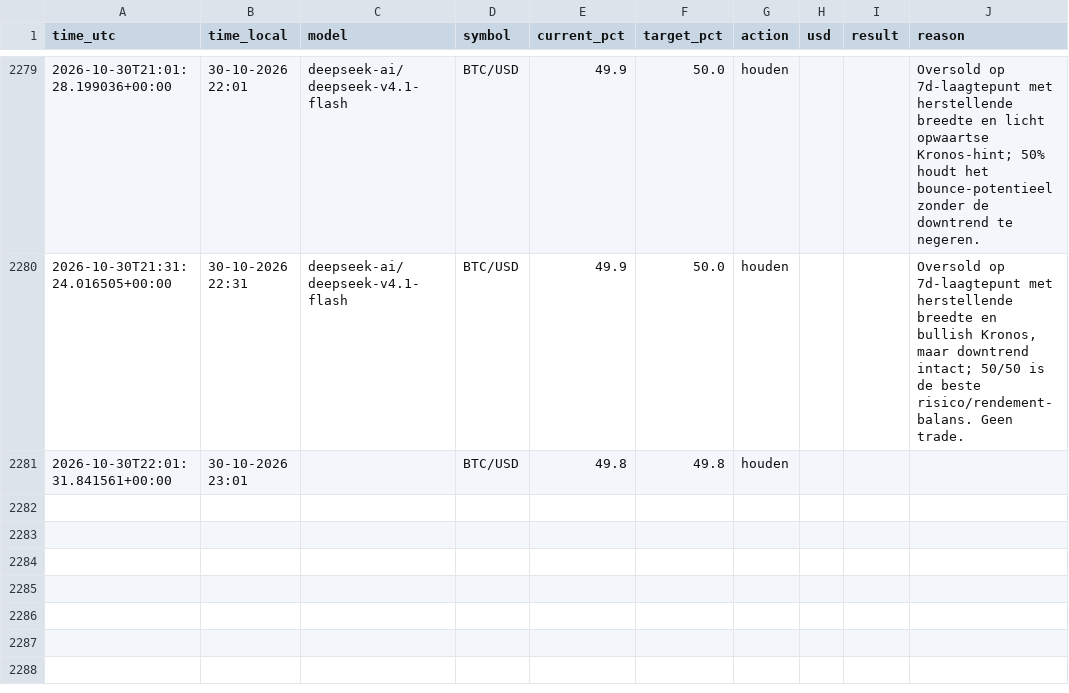
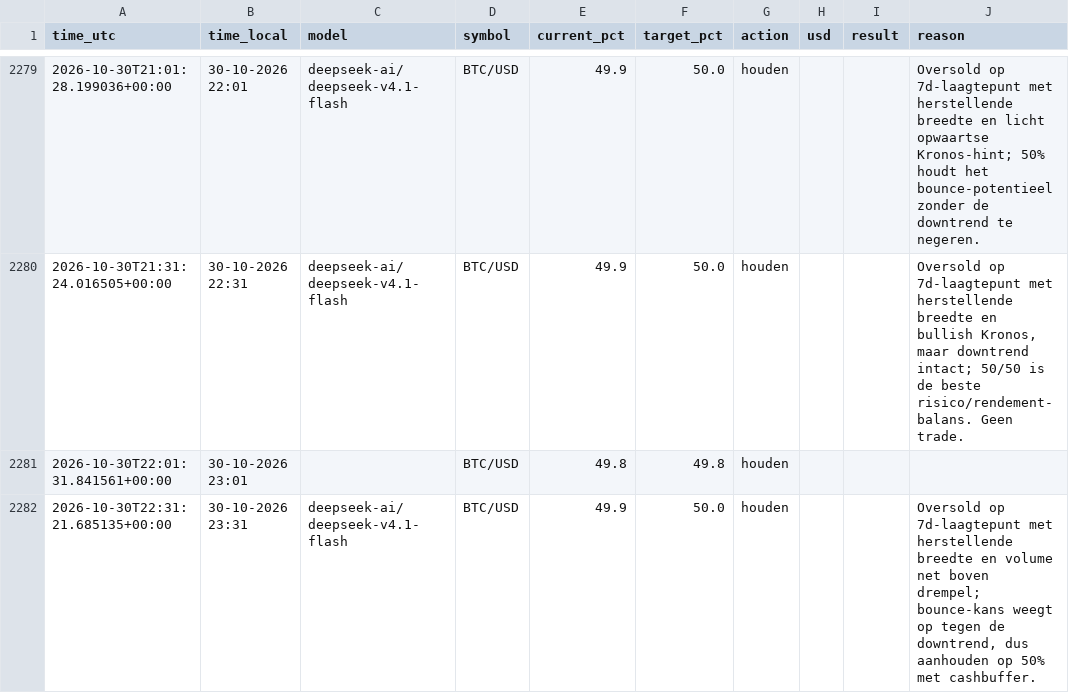
Before and after one commit to robinstar06-cpu/ai-trader, a CSV file: data/decisions.csv, drawn as a sheet; only a part is shown, gaps mark what is left out.

```diff
--- a/data/decisions.csv
+++ b/data/decisions.csv
@@ -2281 +2281,2 @@ time_utc,time_local,model,symbol,current_pct,target_pct,action,usd,result,reason
 2026-10-30T22:01:31.841561+00:00,30-10-2026 23:01,,BTC/USD,49.8,49.8,houden,,,
+2026-10-30T22:31:21.685135+00:00,30-10-2026 23:31,deepseek-ai/deepseek-v4.1-flash,BTC/USD,49.9,50.0,houden,,,"Oversold op 7d-laagtepunt met herstellende breedte en volume net boven drempel; bounce-kans weegt op tegen de downtrend, dus aanhouden op 50% met cashbuffer."
```
Also changed, not shown: data/equity.csv, 2 other files.
